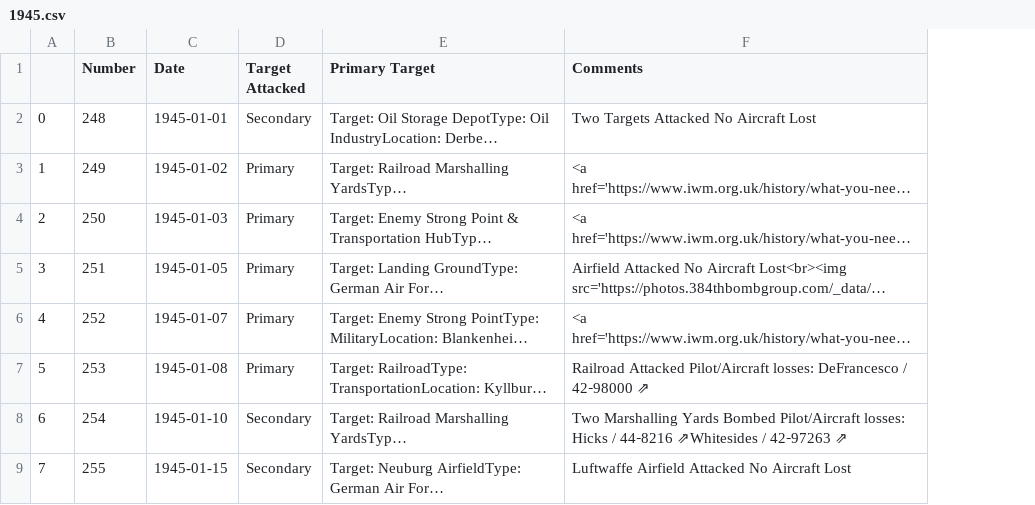
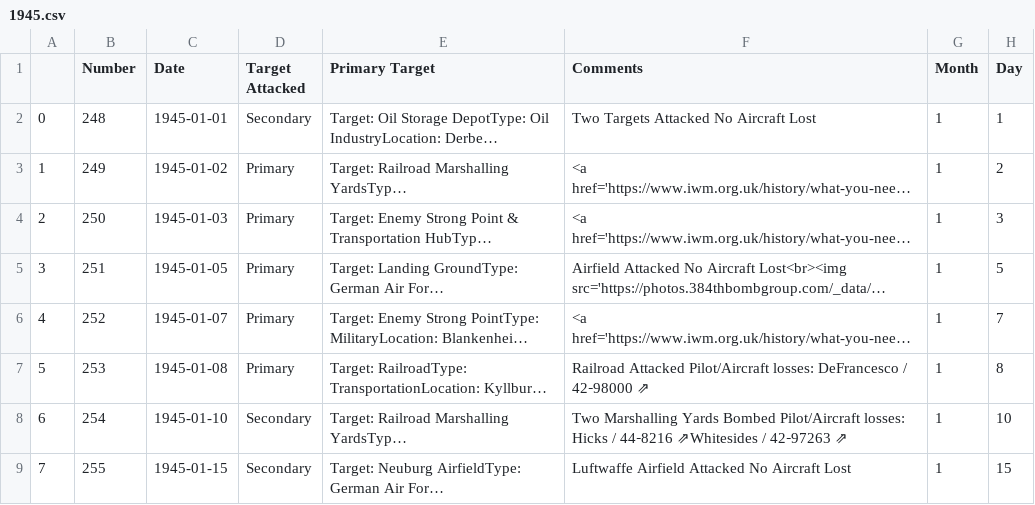
Before and after one commit to velocharts/384th-missions, a CSV file: 1945.csv, drawn as a sheet; only a part is shown; long unchanged cells end in …; the diff names each change by its address in the sheet, - before the commit and + after, or states it on an @@ line.

Commit message:
Add files via upload

```diff
--- a/1945.csv
+++ b/1945.csv
+column G (Month), rows 2-9: all 1
+column H (Day), rows 2-9: 1 | 2 | 3 | 5 | 7 | 8 | 10 | 15
```
